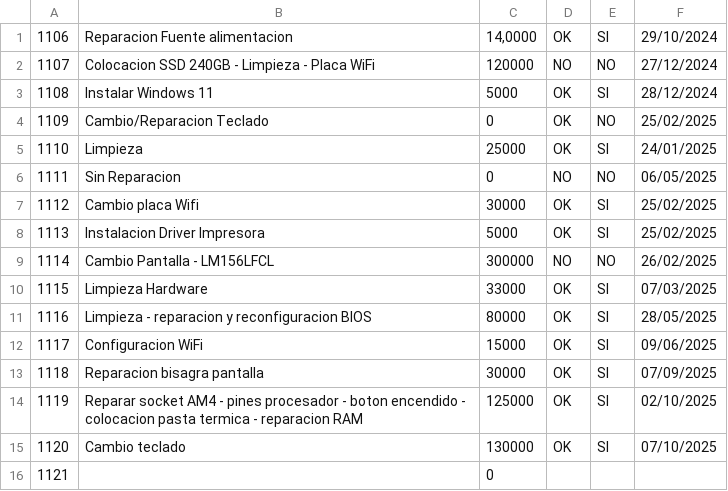
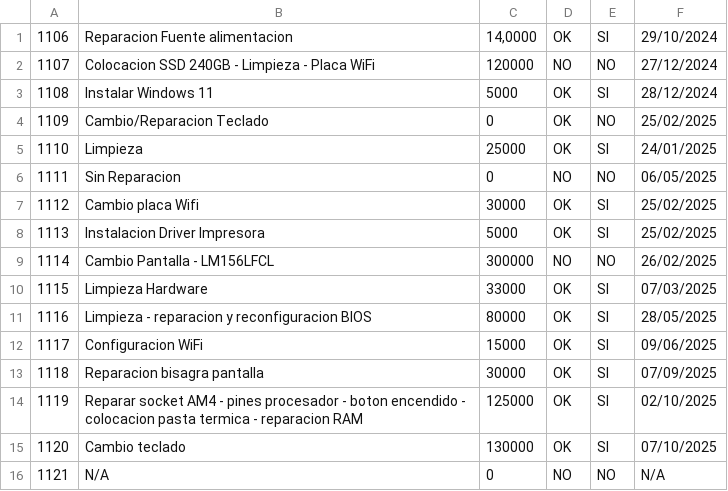
Before and after one commit to Caffaro237/TP_Final_Info_I_R1091, a CSV file: Servidor/Reparaciones.csv, drawn as a sheet.

```diff
--- a/Servidor/Reparaciones.csv
+++ b/Servidor/Reparaciones.csv
@@ -15,2 +15,2 @@
 1120;Cambio teclado;130000;OK;SI;07/10/2025
-1121;  ;0;  ;  ;
+1121;N/A;0;NO;NO;N/A
```
Also changed, not shown: 2 other files.
